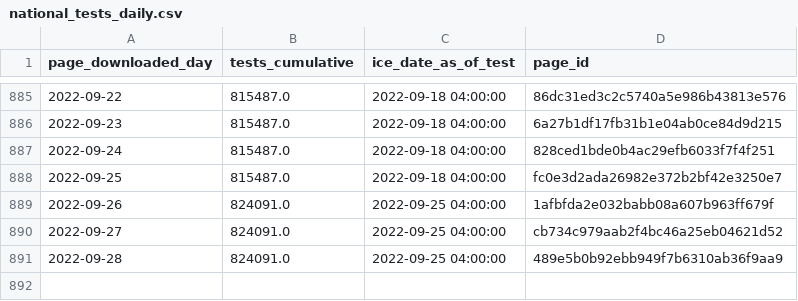
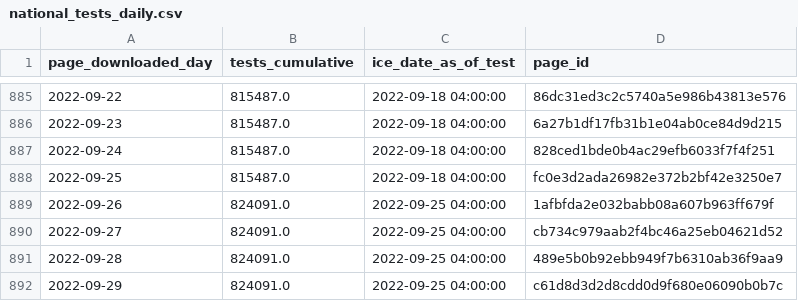
Before and after one commit to vera-institute/ice-detention-covid, a CSV file: data_daily/national_tests_daily.csv, drawn as a sheet; only a part is shown, gaps mark what is left out; the diff names each change by its address in the sheet, - before the commit and + after, or states it on an @@ line.

```diff
--- a/data_daily/national_tests_daily.csv
+++ b/data_daily/national_tests_daily.csv
+row 892: 2022-09-29 | 824091.0 | 2022-09-25 04:00:00 | c61d8d3d2d8cdd0d9f680e06090b0b7c
```
Also changed, not shown: data_daily/national_cases_daily.csv, data_daily/national_population_daily.csv, 7 other files.
